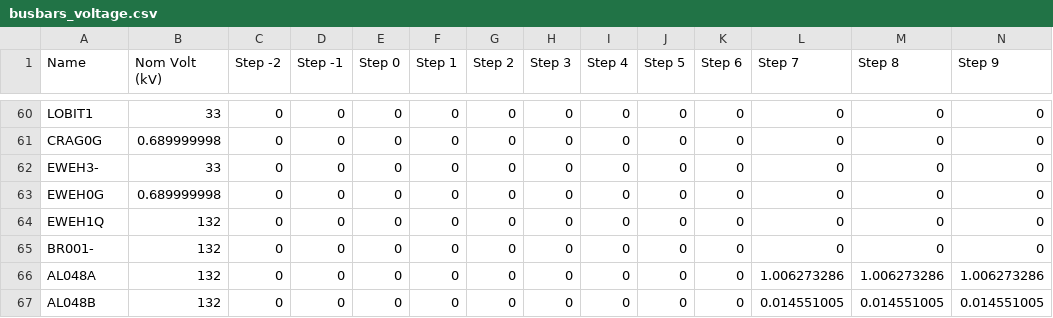
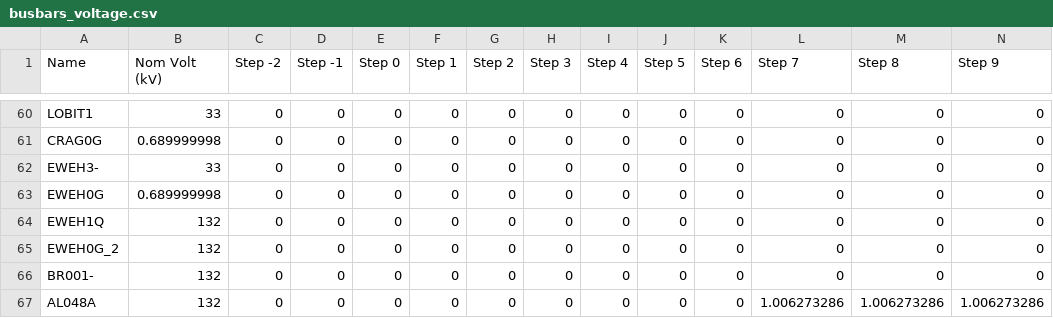
Before and after one commit to TNEI-Services-NI/desktopstudies, a CSV file: package/data/simtool/restorationsteps/Opt5/chapelcross/busbars_voltage.csv, drawn as a sheet; only a part is shown, gaps mark what is left out; the shorter side is filled out with more unchanged rows; rows hold the shown columns only; the diff names each change by its address in the sheet, - before the commit and + after, or states it on an @@ line.

```diff
--- a/package/data/simtool/restorationsteps/Opt5/chapelcross/busbars_voltage.csv
+++ b/package/data/simtool/restorationsteps/Opt5/chapelcross/busbars_voltage.csv
+row 65: EWEH0G_2 | 132 | 0 | 0 | 0 | 0 | 0 | 0 | 0 | 0 | 0 | 0 | 0 | 0
```
Also changed, not shown: 4 other files.
